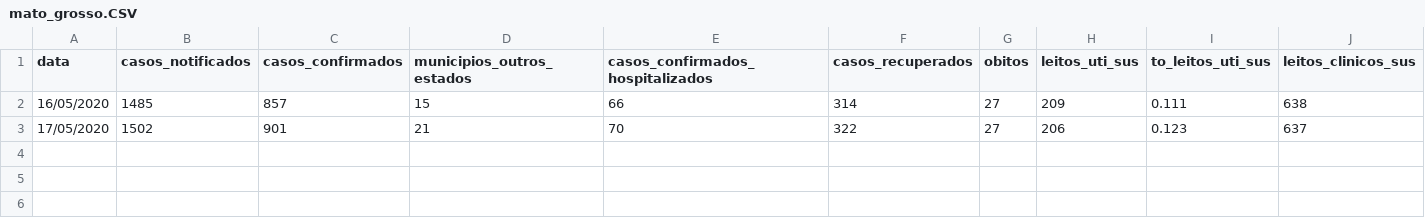
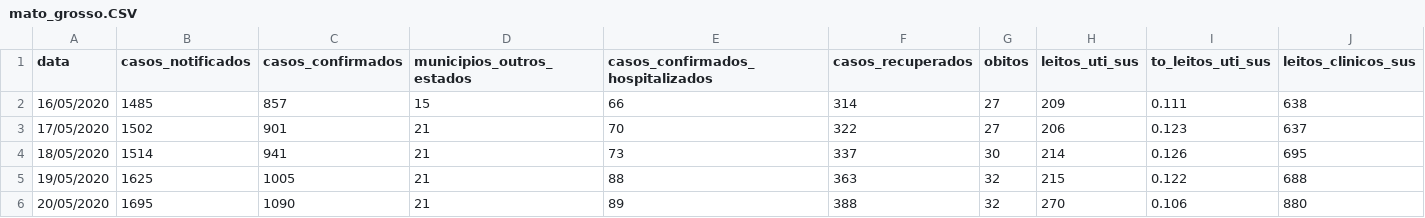
Before and after one commit to demusis/covid19_mt, a CSV file: mato_grosso.CSV, drawn as a sheet; only a part is shown; rows hold the shown columns only; the diff names each change by its address in the sheet, - before the commit and + after, or states it on an @@ line.

```diff
--- a/mato_grosso.CSV
+++ b/mato_grosso.CSV
+row 4: 18/05/2020 | 1514 | 941 | 21 | 73 | 337 | 30 | 214 | 0.126 | 695
+row 5: 19/05/2020 | 1625 | 1005 | 21 | 88 | 363 | 32 | 215 | 0.122 | 688
+row 6: 20/05/2020 | 1695 | 1090 | 21 | 89 | 388 | 32 | 270 | 0.106 | 880
```
Also changed, not shown: aglomerados.csv, 12 other files.
